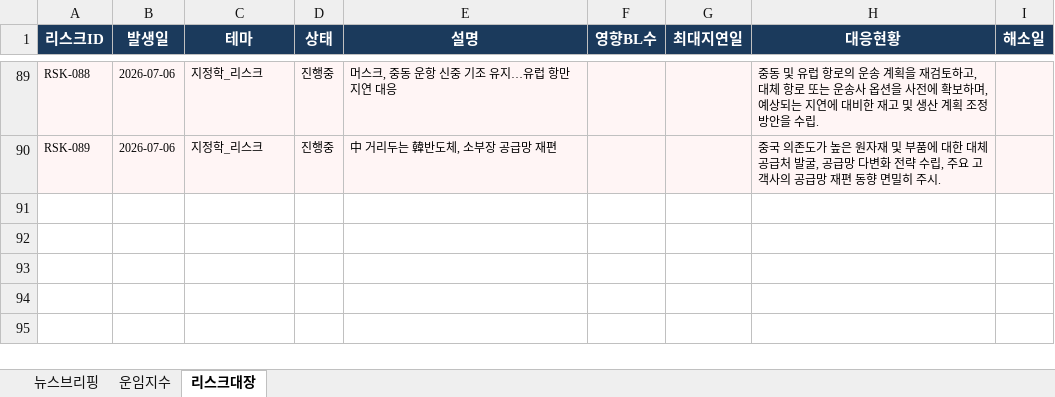
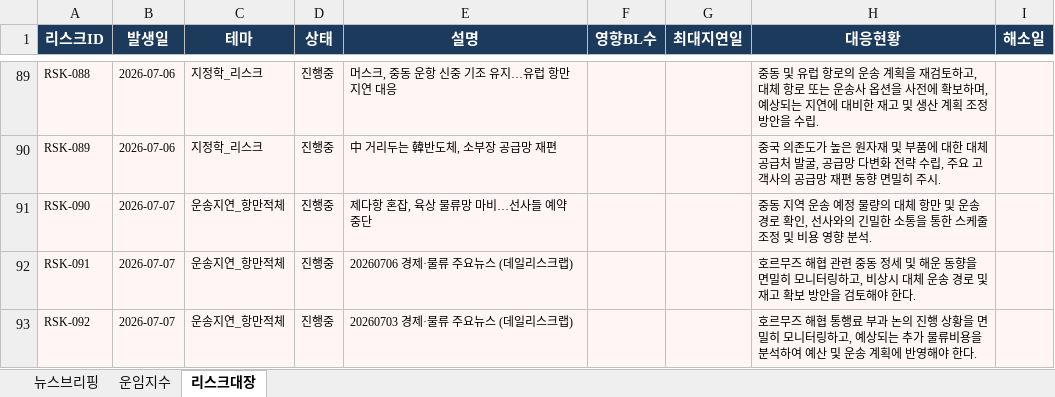
Before and after one commit to lws2013/news-crawler-app, an Excel workbook: data/SCM_물류_브리핑.xlsx, sheet 리스크대장, drawn as a sheet; only a part is shown, gaps mark what is left out; values as stored, in another font and other column widths than the file's, no borders; the diff names each change by its address in the sheet, - before the commit and + after, or states it on an @@ line.

```diff
--- a/data/SCM_물류_브리핑.xlsx (sheet 리스크대장)
+++ b/data/SCM_물류_브리핑.xlsx (sheet 리스크대장)
+row 91: RSK-090 | 2026-07-07 | 운송지연_항만적체 | 진행중 | 제다항 혼잡, 육상 물류망 마비…선사들 예약 중단 |  |  | 중동 지역 운송 예정 물량의 대체 항만 및 운송 경로 확인, 선사와의 긴밀한 소통을 통한 스케줄 조정 및 비용 영향 분석.
+row 92: RSK-091 | 2026-07-07 | 운송지연_항만적체 | 진행중 | 20260706 경제·물류 주요뉴스 (데일리스크랩) |  |  | 호르무즈 해협 관련 중동 정세 및 해운 동향을 면밀히 모니터링하고, 비상시 대체 운송 경로 및 재고 확보 방안을 검토해야 한다.
+row 93: RSK-092 | 2026-07-07 | 운송지연_항만적체 | 진행중 | 20260703 경제·물류 주요뉴스 (데일리스크랩) |  |  | 호르무즈 해협 통행료 부과 논의 진행 상황을 면밀히 모니터링하고, 예상되는 추가 물류비용을 분석하여 예산 및 운송 계획에 반영해야 한다.
```
Also changed, not shown: sheet 뉴스브리핑, sheet 운임지수, 6 other files.
